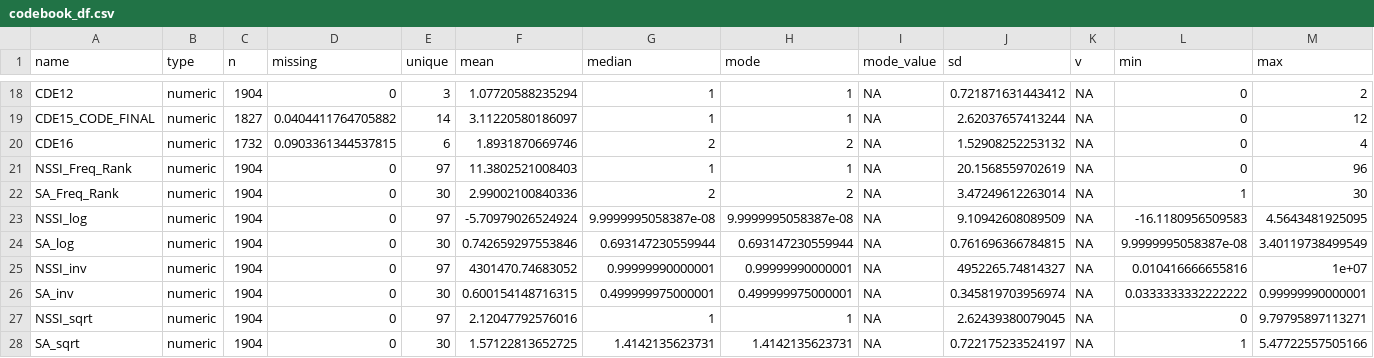
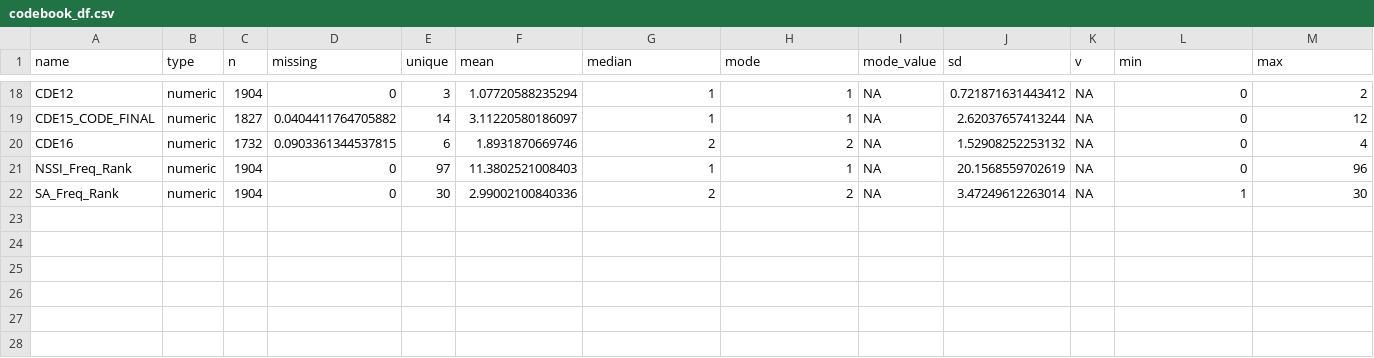
Before and after one commit to cjvanlissa/MSRC_LPA, a CSV file: codebook_df.csv, drawn as a sheet; only a part is shown, gaps mark what is left out; rows hold the shown columns only; the diff names each change by its address in the sheet, - before the commit and + after, or states it on an @@ line.

```diff
--- a/codebook_df.csv
+++ b/codebook_df.csv
-row 23: NSSI_log | numeric | 1904 | 0 | 97 | -5.70979026524924 | 9.9999995058387e-08 | 9.9999995058387e-08 | NA | 9.10942608089509 | NA | -16.1180956509583 | 4.5643481925095
-row 24: SA_log | numeric | 1904 | 0 | 30 | 0.742659297553846 | 0.693147230559944 | 0.693147230559944 | NA | 0.761696366784815 | NA | 9.9999995058387e-08 | 3.40119738499549
-row 25: NSSI_inv | numeric | 1904 | 0 | 97 | 4301470.74683052 | 0.99999990000001 | 0.99999990000001 | NA | 4952265.74814327 | NA | 0.010416666655816 | 1e+07
-row 26: SA_inv | numeric | 1904 | 0 | 30 | 0.600154148716315 | 0.499999975000001 | 0.499999975000001 | NA | 0.345819703956974 | NA | 0.0333333332222222 | 0.99999990000001
-row 27: NSSI_sqrt | numeric | 1904 | 0 | 97 | 2.12047792576016 | 1 | 1 | NA | 2.62439380079045 | NA | 0 | 9.79795897113271
-row 28: SA_sqrt | numeric | 1904 | 0 | 30 | 1.57122813652725 | 1.4142135623731 | 1.4142135623731 | NA | 0.722175233524197 | NA | 1 | 5.47722557505166
```
Also changed, not shown: 6 other files.
